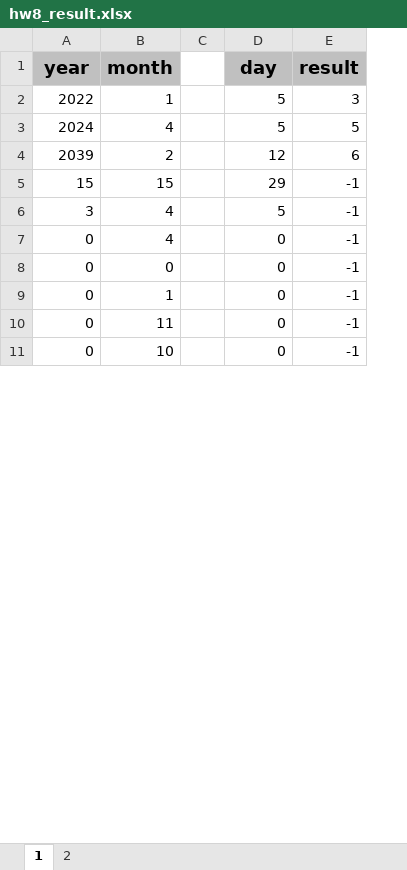
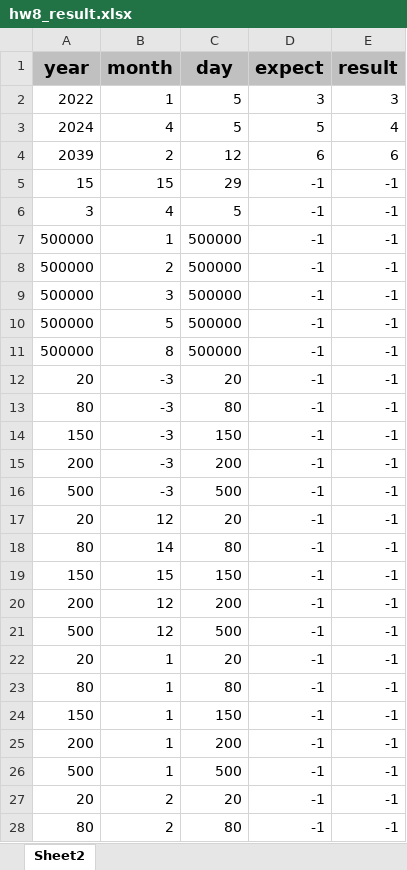
Before and after one commit to Zxrsheep/soltware_testing, an Excel workbook: src/main/java/testing/excel/hw8_result.xlsx, sheet Sheet2, drawn as a sheet; only a part is shown; values as stored, in another font and other column widths than the file's, no borders; removed rows and columns are numbered as before the commit, all else as after; the diff covers the shown part only; the diff names each change by its address in the sheet, - before the commit and + after, or states it on an @@ line.

```diff
--- a/src/main/java/testing/excel/hw8_result.xlsx (sheet Sheet2)
+++ b/src/main/java/testing/excel/hw8_result.xlsx (sheet Sheet2)
-sheet tab: 1
+sheet tab: Sheet2
-sheet tab: 2
-column C, empty
+column D (expect), rows 2-7: 3 | 5 | 6 | -1 | -1 | -1
-E3 (result): 5
+E3 (result): 4
-row 7: 0 | 4 |  | 0 | -1
-row 8: 0 | 0 |  | 0 | -1
-A7 (year): 0
+A7 (year): 500000
-C7 (day): 0
+C7 (day): 500000
-row 10: 0 | 11 |  | 0 | -1
-row 11: 0 | 10 |  | 0 | -1
+row 8: 500000 | 2 | 500000 | -1 | -1
+row 9: 500000 | 3 | 500000 | -1 | -1
+row 10: 500000 | 5 | 500000 | -1 | -1
+row 11: 500000 | 8 | 500000 | -1 | -1
+row 12: 20 | -3 | 20 | -1 | -1
+row 13: 80 | -3 | 80 | -1 | -1
+row 14: 150 | -3 | 150 | -1 | -1
+row 15: 200 | -3 | 200 | -1 | -1
+row 16: 500 | -3 | 500 | -1 | -1
+row 17: 20 | 12 | 20 | -1 | -1
+row 18: 80 | 14 | 80 | -1 | -1
+row 19: 150 | 15 | 150 | -1 | -1
+row 20: 200 | 12 | 200 | -1 | -1
+row 21: 500 | 12 | 500 | -1 | -1
@@ row 14 moved to row 22: 20 @@
+row 23: 80 | 1 | 80 | -1 | -1
+row 24: 150 | 1 | 150 | -1 | -1
+row 25: 200 | 1 | 200 | -1 | -1
+row 26: 500 | 1 | 500 | -1 | -1
+row 27: 20 | 2 | 20 | -1 | -1
+row 28: 80 | 2 | 80 | -1 | -1
```
Also changed, not shown: 16 added rows, 12 removed rows and 1 edited cell elsewhere in this sheet, src/main/java/testing/excel/hw1.xlsx, src/main/java/testing/excel/hw1_result.xlsx, 21 other files.
